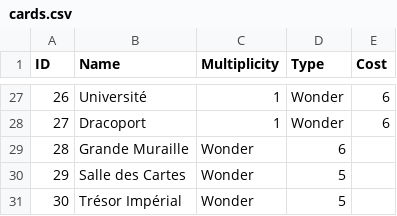
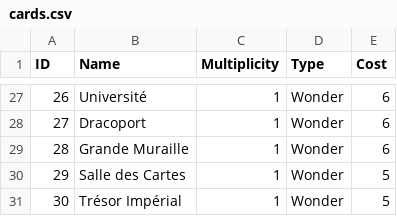
Before and after one commit to GuillaumeChamp/School-Project-PLT, a CSV file: res/cards.csv, drawn as a sheet; only a part is shown, gaps mark what is left out.

Commit message:
fixing card.csv

```diff
--- a/res/cards.csv
+++ b/res/cards.csv
@@ -28,4 +28,4 @@ ID,Name,Multiplicity,Type,Cost
 27,Dracoport,1,Wonder,6
-28,Grande Muraille,Wonder,6
-29,Salle des Cartes,Wonder,5
-30,Trésor Impérial,Wonder,5
+28,Grande Muraille,1,Wonder,6
+29,Salle des Cartes,1,Wonder,5
+30,Trésor Impérial,1,Wonder,5
```
Also changed, not shown: 1 other file.
